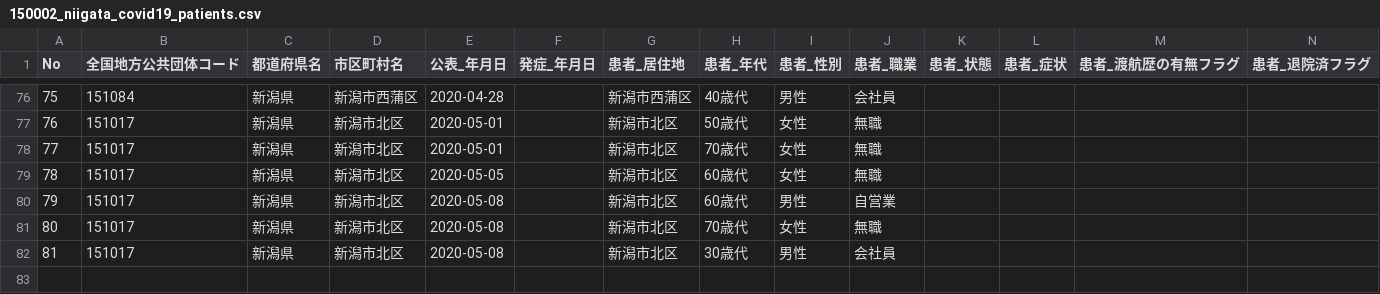
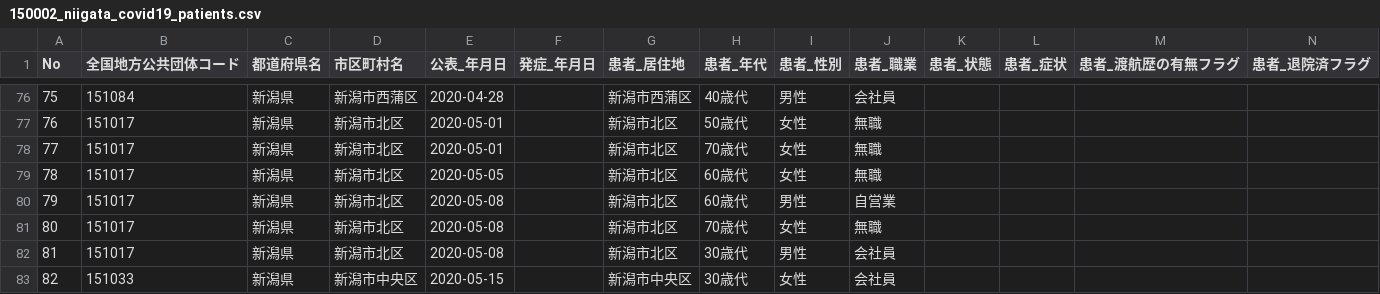
Before and after one commit to CodeForNiigata/covid19-data-niigata, a CSV file: dist/csv/150002_niigata_covid19_patients.csv, drawn as a sheet; only a part is shown, gaps mark what is left out; rows hold the shown columns only; the diff names each change by its address in the sheet, - before the commit and + after, or states it on an @@ line.

```diff
--- a/dist/csv/150002_niigata_covid19_patients.csv
+++ b/dist/csv/150002_niigata_covid19_patients.csv
+row 83: 82 | 151033 | 新潟県 | 新潟市中央区 | 2020-05-15 |  | 新潟市中央区 | 30歳代 | 女性 | 会社員
```
Also changed, not shown: dist/csv/150002_niigata_covid19_confirm_negative.csv, dist/csv/150002_niigata_covid19_test_count.csv, 6 other files.
